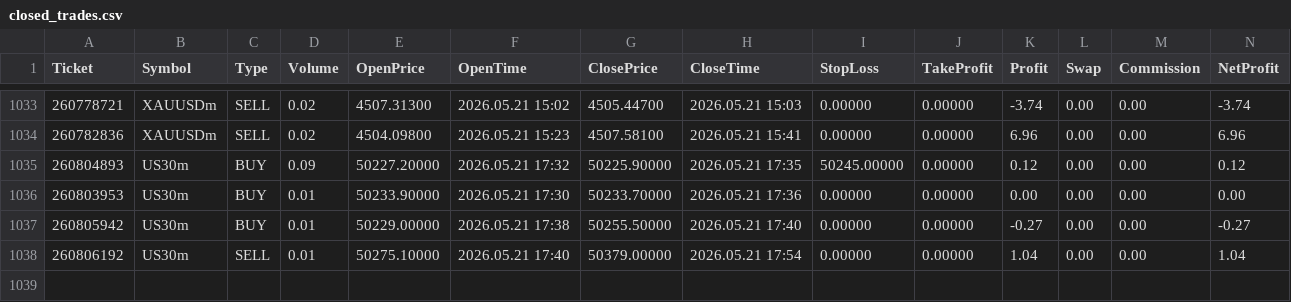
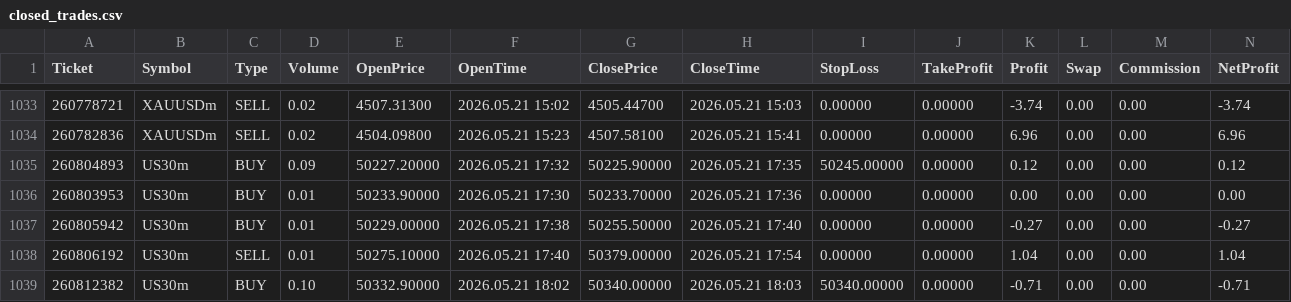
Before and after one commit to Tradezyy/Tradezy-v2, a CSV file: data/closed_trades.csv, drawn as a sheet; only a part is shown, gaps mark what is left out; rows hold the shown columns only; the diff names each change by its address in the sheet, - before the commit and + after, or states it on an @@ line.

Commit message:
Auto update 2026-05-21 23:34

```diff
--- a/data/closed_trades.csv
+++ b/data/closed_trades.csv
+row 1039: 260812382 | US30m | BUY | 0.10 | 50332.90000 | 2026.05.21 18:02 | 50340.00000 | 2026.05.21 18:03 | 50340.00000 | 0.00000 | -0.71 | 0.00 | 0.00 | -0.71
```
